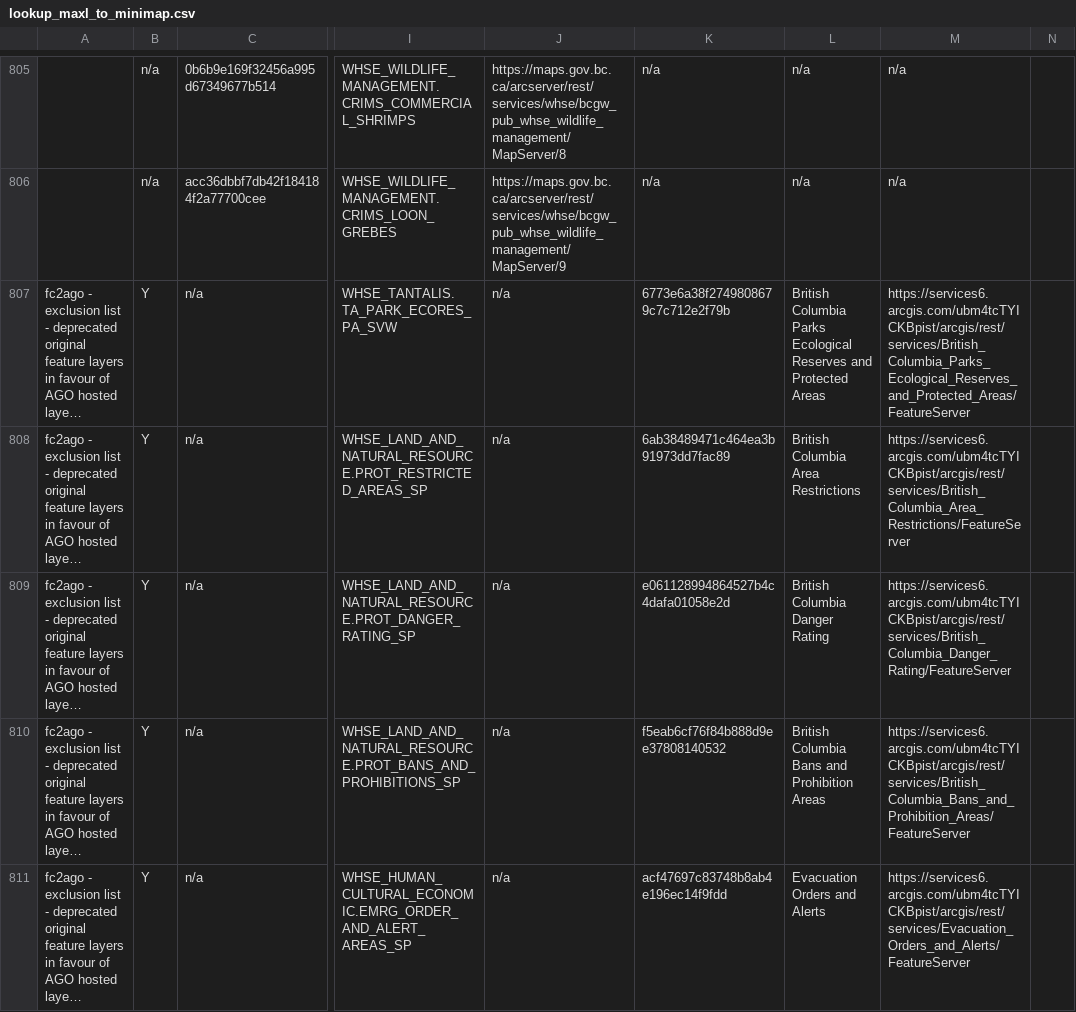
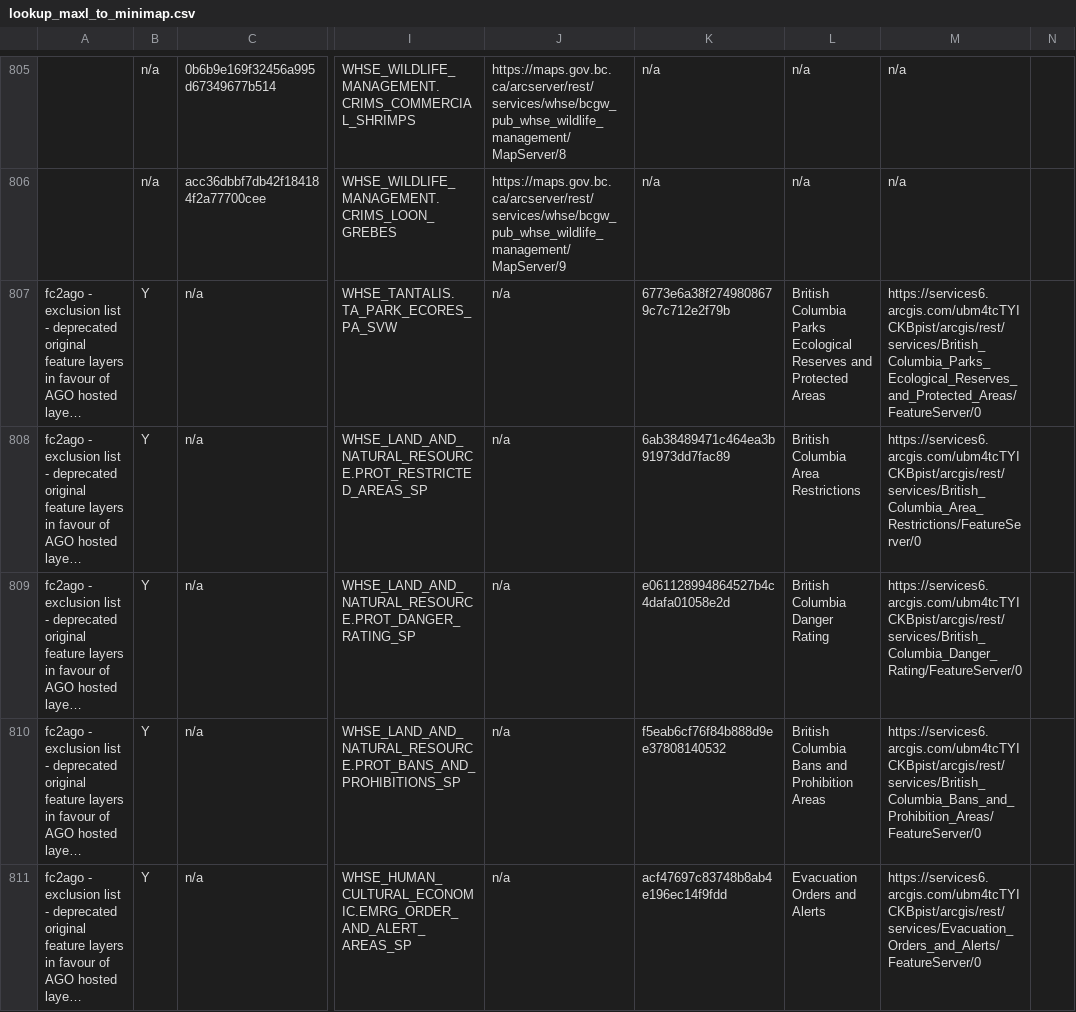
Before and after one commit to MichaelDykesBC/AGO, a CSV file: lookup_maxl_to_minimap.csv, drawn as a sheet; only a part is shown, gaps mark what is left out; long unchanged cells end in …; the diff covers the shown part only; the diff names each change by its address in the sheet, - before the commit and + after, or states it on an @@ line.

Commit message:
Updated AGO Hosted URLs

```diff
--- a/lookup_maxl_to_minimap.csv
+++ b/lookup_maxl_to_minimap.csv
-M807: https://services6.arcgis.com/ubm4tcTYICKBpist/arcgis/rest/services/British_Columbia_Parks_Ecological_Reserves_and_Protected_Areas/FeatureServer
+M807: https://services6.arcgis.com/ubm4tcTYICKBpist/arcgis/rest/services/British_Columbia_Parks_Ecological_Reserves_and_Protected_Areas/FeatureServer/0
-M808: https://services6.arcgis.com/ubm4tcTYICKBpist/arcgis/rest/services/British_Columbia_Area_Restrictions/FeatureServer
+M808: https://services6.arcgis.com/ubm4tcTYICKBpist/arcgis/rest/services/British_Columbia_Area_Restrictions/FeatureServer/0
-M809: https://services6.arcgis.com/ubm4tcTYICKBpist/arcgis/rest/services/British_Columbia_Danger_Rating/FeatureServer
+M809: https://services6.arcgis.com/ubm4tcTYICKBpist/arcgis/rest/services/British_Columbia_Danger_Rating/FeatureServer/0
-M810: https://services6.arcgis.com/ubm4tcTYICKBpist/arcgis/rest/services/British_Columbia_Bans_and_Prohibition_Areas/FeatureServer
+M810: https://services6.arcgis.com/ubm4tcTYICKBpist/arcgis/rest/services/British_Columbia_Bans_and_Prohibition_Areas/FeatureServer/0
-M811: https://services6.arcgis.com/ubm4tcTYICKBpist/arcgis/rest/services/Evacuation_Orders_and_Alerts/FeatureServer
+M811: https://services6.arcgis.com/ubm4tcTYICKBpist/arcgis/rest/services/Evacuation_Orders_and_Alerts/FeatureServer/0
```
Also changed, not shown: 10 edited cells elsewhere in this file.
